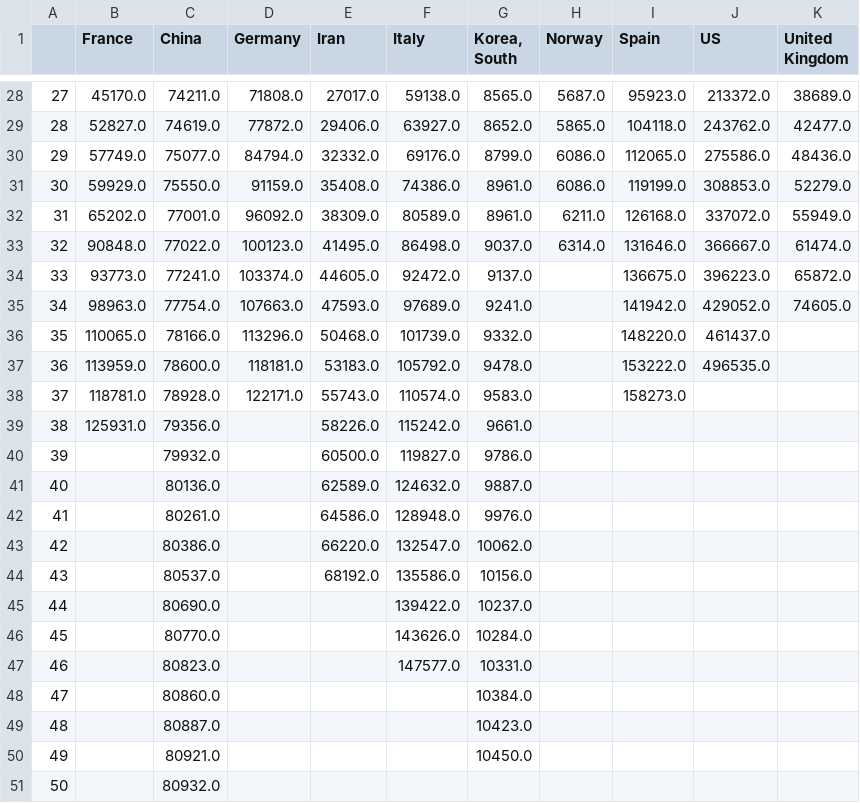
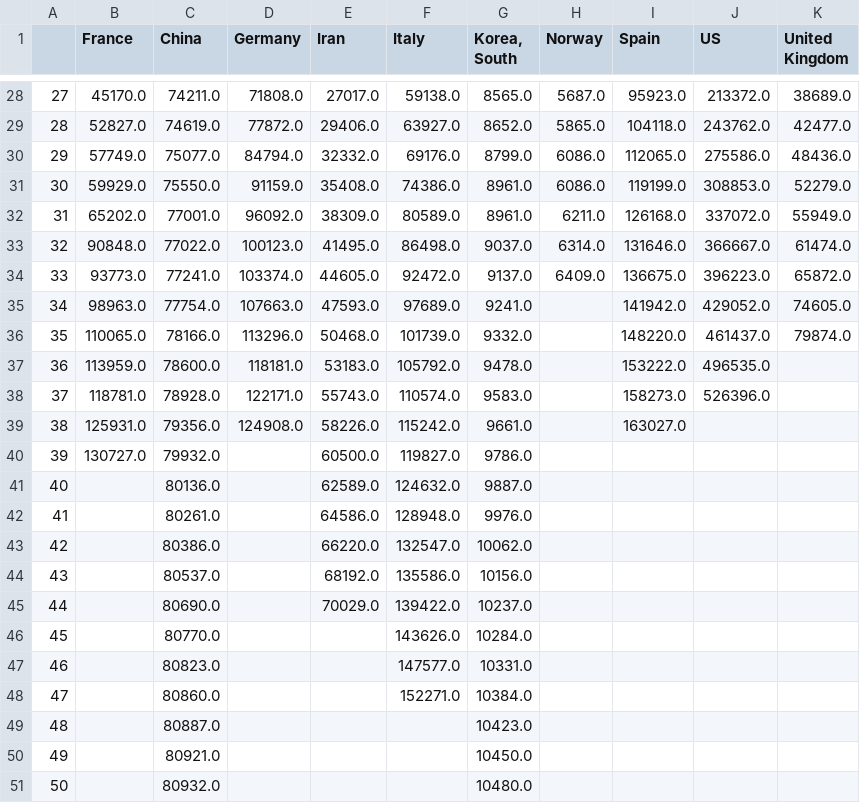
Before and after one commit to akakicreations/covid19-project, a CSV file: covid19_data_drive_from100.csv, drawn as a sheet; only a part is shown, gaps mark what is left out.

```diff
--- a/covid19_data_drive_from100.csv
+++ b/covid19_data_drive_from100.csv
@@ -33,9 +33,9 @@
 32;90848.0;77022.0;100123.0;41495.0;86498.0;9037.0;6314.0;131646.0;366667.0;61474.0
-33;93773.0;77241.0;103374.0;44605.0;92472.0;9137.0;;136675.0;396223.0;65872.0
+33;93773.0;77241.0;103374.0;44605.0;92472.0;9137.0;6409.0;136675.0;396223.0;65872.0
 34;98963.0;77754.0;107663.0;47593.0;97689.0;9241.0;;141942.0;429052.0;74605.0
-35;110065.0;78166.0;113296.0;50468.0;101739.0;9332.0;;148220.0;461437.0;
+35;110065.0;78166.0;113296.0;50468.0;101739.0;9332.0;;148220.0;461437.0;79874.0
 36;113959.0;78600.0;118181.0;53183.0;105792.0;9478.0;;153222.0;496535.0;
-37;118781.0;78928.0;122171.0;55743.0;110574.0;9583.0;;158273.0;;
-38;125931.0;79356.0;;58226.0;115242.0;9661.0;;;;
-39;;79932.0;;60500.0;119827.0;9786.0;;;;
+37;118781.0;78928.0;122171.0;55743.0;110574.0;9583.0;;158273.0;526396.0;
+38;125931.0;79356.0;124908.0;58226.0;115242.0;9661.0;;163027.0;;
+39;130727.0;79932.0;;60500.0;119827.0;9786.0;;;;
 40;;80136.0;;62589.0;124632.0;9887.0;;;;
@@ -44,8 +44,8 @@
 43;;80537.0;;68192.0;135586.0;10156.0;;;;
-44;;80690.0;;;139422.0;10237.0;;;;
+44;;80690.0;;70029.0;139422.0;10237.0;;;;
 45;;80770.0;;;143626.0;10284.0;;;;
 46;;80823.0;;;147577.0;10331.0;;;;
-47;;80860.0;;;;10384.0;;;;
+47;;80860.0;;;152271.0;10384.0;;;;
 48;;80887.0;;;;10423.0;;;;
 49;;80921.0;;;;10450.0;;;;
-50;;80932.0;;;;;;;;
+50;;80932.0;;;;10480.0;;;;
```
Also changed, not shown: covid19_data_drive_days.csv, covid19_spain_ccaa_evolution2.csv, 21 other files.
